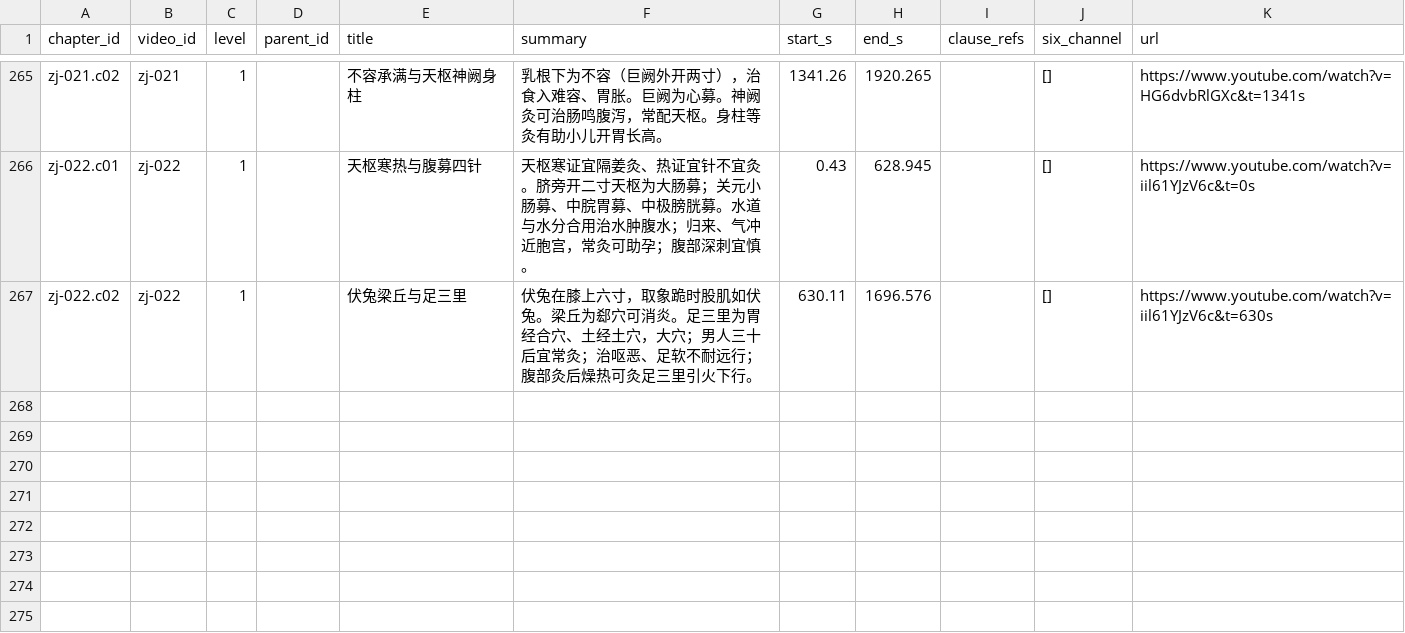
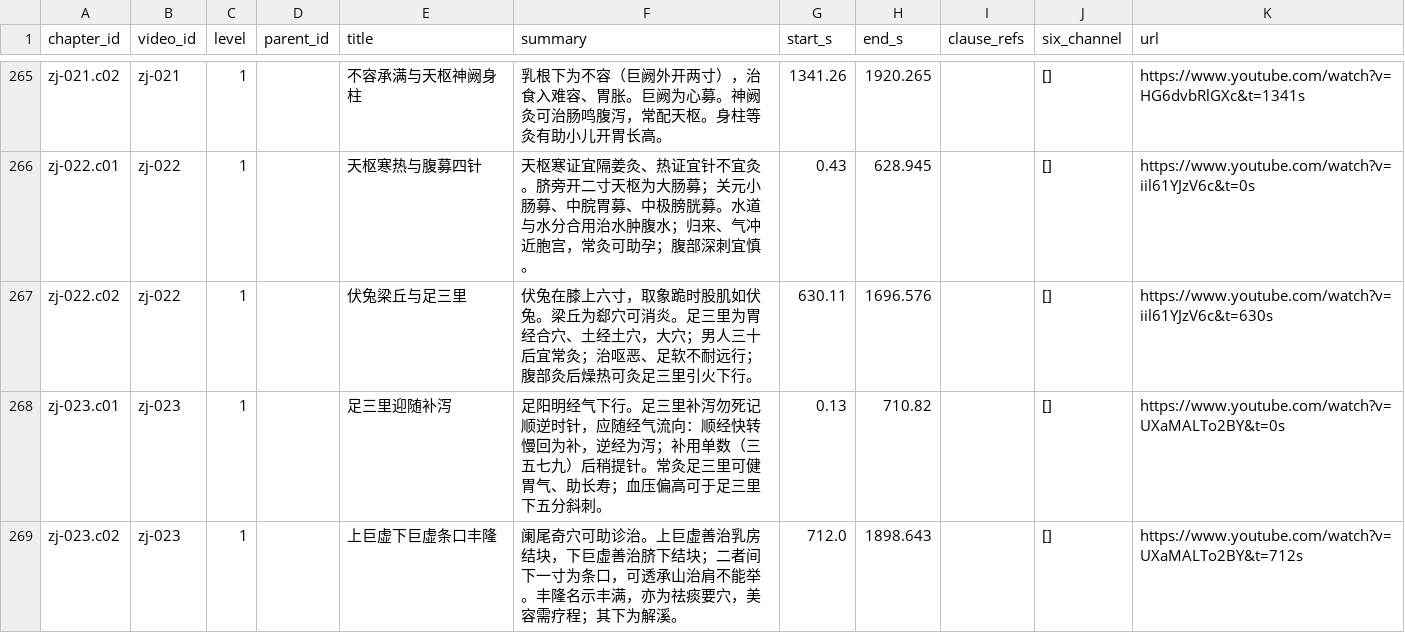
Before and after one commit to China-li-bai/tcm-video-kb, a CSV file: data/knowledge/_index/chapters.csv, drawn as a sheet; only a part is shown, gaps mark what is left out.

```diff
--- a/data/knowledge/_index/chapters.csv
+++ b/data/knowledge/_index/chapters.csv
@@ -267 +267,3 @@ zj-022.c01,zj-022,1,,天枢寒热与腹募四针,天枢寒证宜隔姜灸、热
 zj-022.c02,zj-022,1,,伏兔梁丘与足三里,伏兔在膝上六寸，取象跪时股肌如伏兔。梁丘为郄穴可消炎。足三里为胃经合穴、土经土穴，大穴；男人三十后宜常灸；治呕恶、足软不耐远行；腹部灸后燥热可灸足三里引火下行。,630.11,1696.576,,[],https://www.youtube.com/watch?v=iil61YJzV6c&t=630s
+zj-023.c01,zj-023,1,,足三里迎随补泻,足阳明经气下行。足三里补泻勿死记顺逆时针，应随经气流向：顺经快转慢回为补，逆经为泻；补用单数（三五七九）后稍提针。常灸足三里可健胃气、助长寿；血压偏高可于足三里下五分斜刺。,0.13,710.82,,[],https://www.youtube.com/watch?v=UXaMALTo2BY&t=0s
+zj-023.c02,zj-023,1,,上巨虚下巨虚条口丰隆,阑尾奇穴可助诊治。上巨虚善治乳房结块，下巨虚善治脐下结块；二者间下一寸为条口，可透承山治肩不能举。丰隆名示丰满，亦为祛痰要穴，美容需疗程；其下为解溪。,712.0,1898.643,,[],https://www.youtube.com/watch?v=UXaMALTo2BY&t=712s
```
Also changed, not shown: data/knowledge/_index/entities.csv, data/knowledge/_index/knowledge_points.csv, 7 other files.
